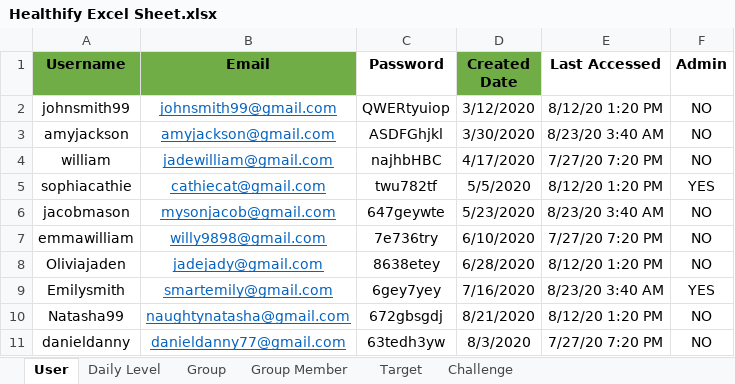
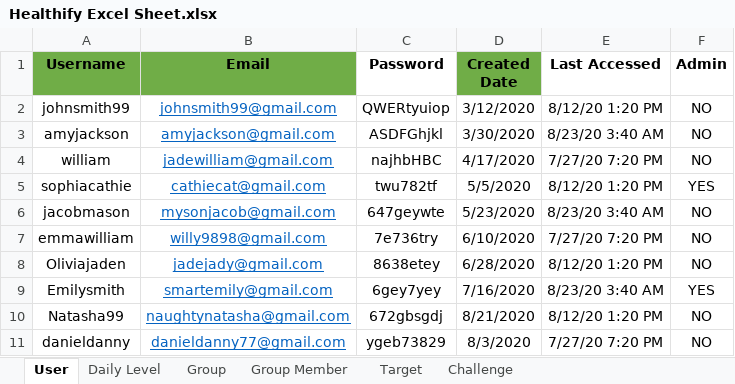
Before and after one commit to sowmyathogiti/Healthify, an Excel workbook: sample_data/Healthify Excel Sheet.xlsx, sheet User, drawn as a sheet; values as stored, in another font and other column widths than the file's, no borders; the diff names each change by its address in the sheet, - before the commit and + after, or states it on an @@ line.

Commit message:
Organizing in git

```diff
--- a/sample_data/Healthify Excel Sheet.xlsx (sheet User)
+++ b/sample_data/Healthify Excel Sheet.xlsx (sheet User)
-C11 (Password): 63tedh3yw
+C11 (Password): ygeb73829
```
